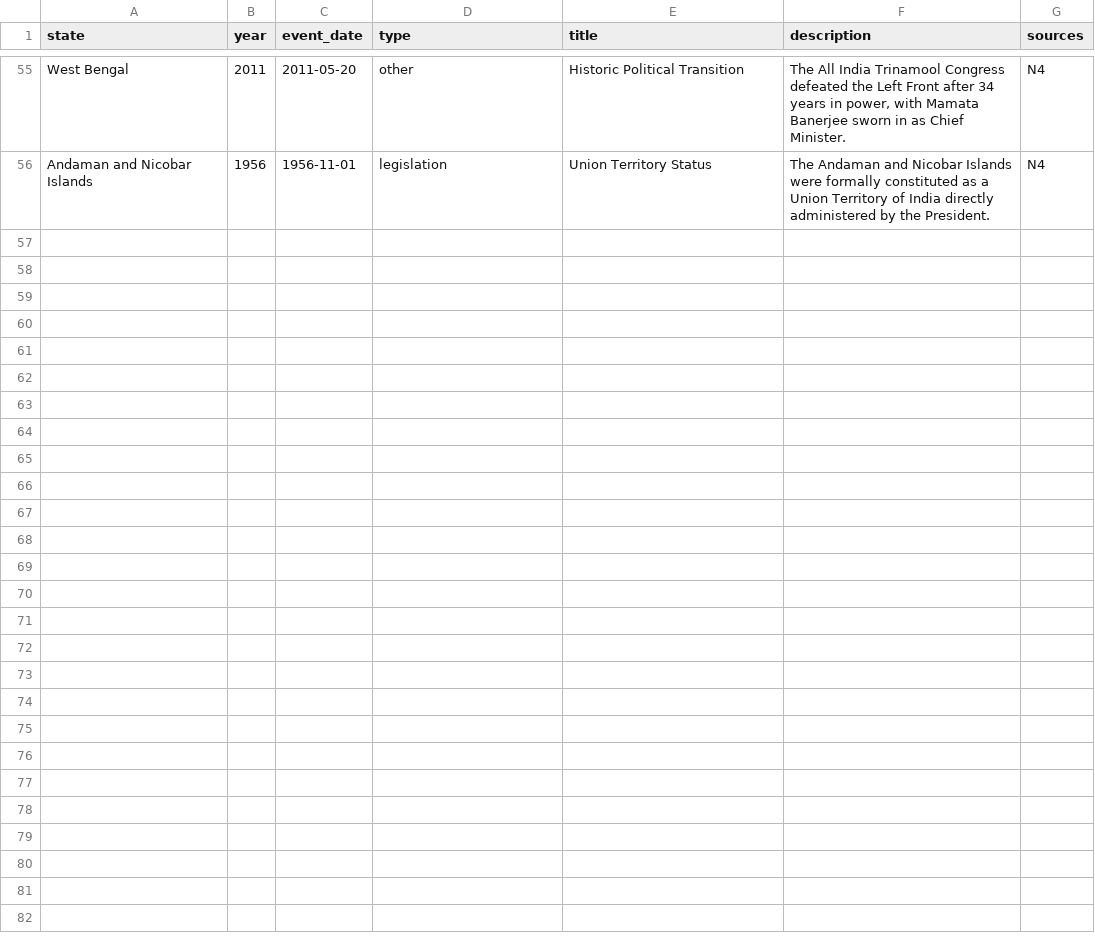
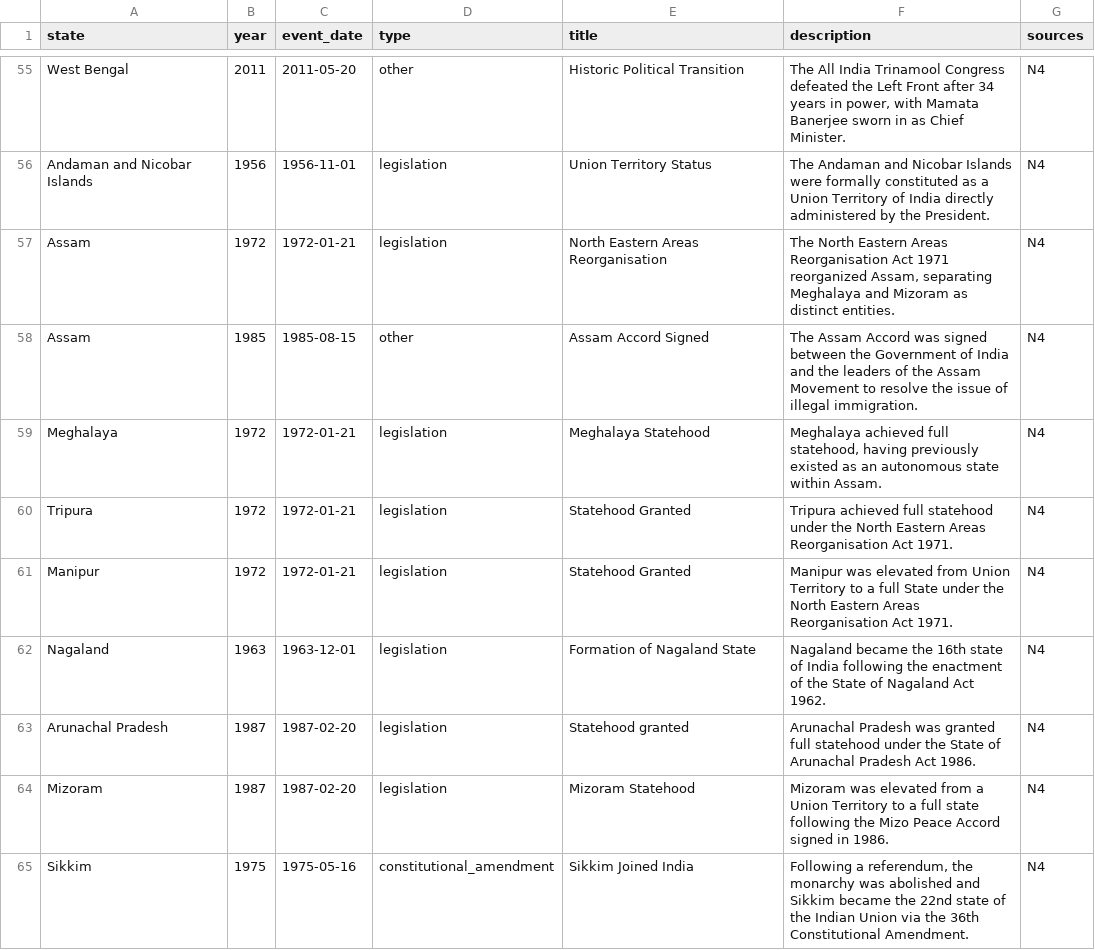
Before and after one commit to neginegineginegi/Aryavarta, a CSV file: data/inbox/events.csv, drawn as a sheet; only a part is shown, gaps mark what is left out.

```diff
--- a/data/inbox/events.csv
+++ b/data/inbox/events.csv
@@ -56 +56,10 @@ West Bengal,2011,2011-05-20,other,Historic Political Transition,"The All India T
 Andaman and Nicobar Islands,1956,1956-11-01,legislation,Union Territory Status,The Andaman and Nicobar Islands were formally constituted as a Union Territory of India directly administered by the President.,N4
+Assam,1972,1972-01-21,legislation,North Eastern Areas Reorganisation,"The North Eastern Areas Reorganisation Act 1971 reorganized Assam, separating Meghalaya and Mizoram as distinct entities.",N4
+Assam,1985,1985-08-15,other,Assam Accord Signed,The Assam Accord was signed between the Government of India and the leaders of the Assam Movement to resolve the issue of illegal immigration.,N4
+Meghalaya,1972,1972-01-21,legislation,Meghalaya Statehood,"Meghalaya achieved full statehood, having previously existed as an autonomous state within Assam.",N4
+Tripura,1972,1972-01-21,legislation,Statehood Granted,Tripura achieved full statehood under the North Eastern Areas Reorganisation Act 1971.,N4
+Manipur,1972,1972-01-21,legislation,Statehood Granted,Manipur was elevated from Union Territory to a full State under the North Eastern Areas Reorganisation Act 1971.,N4
+Nagaland,1963,1963-12-01,legislation,Formation of Nagaland State,Nagaland became the 16th state of India following the enactment of the State of Nagaland Act 1962.,N4
+Arunachal Pradesh,1987,1987-02-20,legislation,Statehood granted,Arunachal Pradesh was granted full statehood under the State of Arunachal Pradesh Act 1986.,N4
+Mizoram,1987,1987-02-20,legislation,Mizoram Statehood,Mizoram was elevated from a Union Territory to a full state following the Mizo Peace Accord signed in 1986.,N4
+Sikkim,1975,1975-05-16,constitutional_amendment,Sikkim Joined India,"Following a referendum, the monarchy was abolished and Sikkim became the 22nd state of the Indian Union via the 36th Constitutional Amendment.",N4
```
Also changed, not shown: data/inbox/elections.csv, data/inbox/results.csv, 2 other files.
